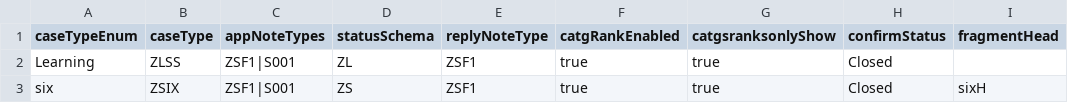
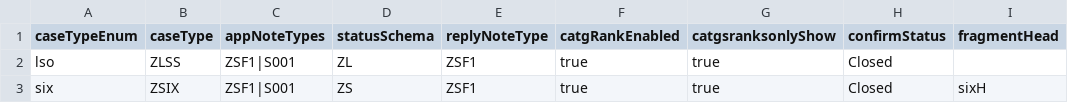
Before and after one commit to sunny13nitk/ESMSelfSrv, a CSV file: srv/src/main/resources/configCatg/config.csv, drawn as a sheet; only a part is shown; the diff names each change by its address in the sheet, - before the commit and + after, or states it on an @@ line.

Commit message:
removing enum case types

```diff
--- a/srv/src/main/resources/configCatg/config.csv
+++ b/srv/src/main/resources/configCatg/config.csv
-A2 (caseTypeEnum): Learning
+A2 (caseTypeEnum): lso
```
Also changed, not shown: 23 other files.
